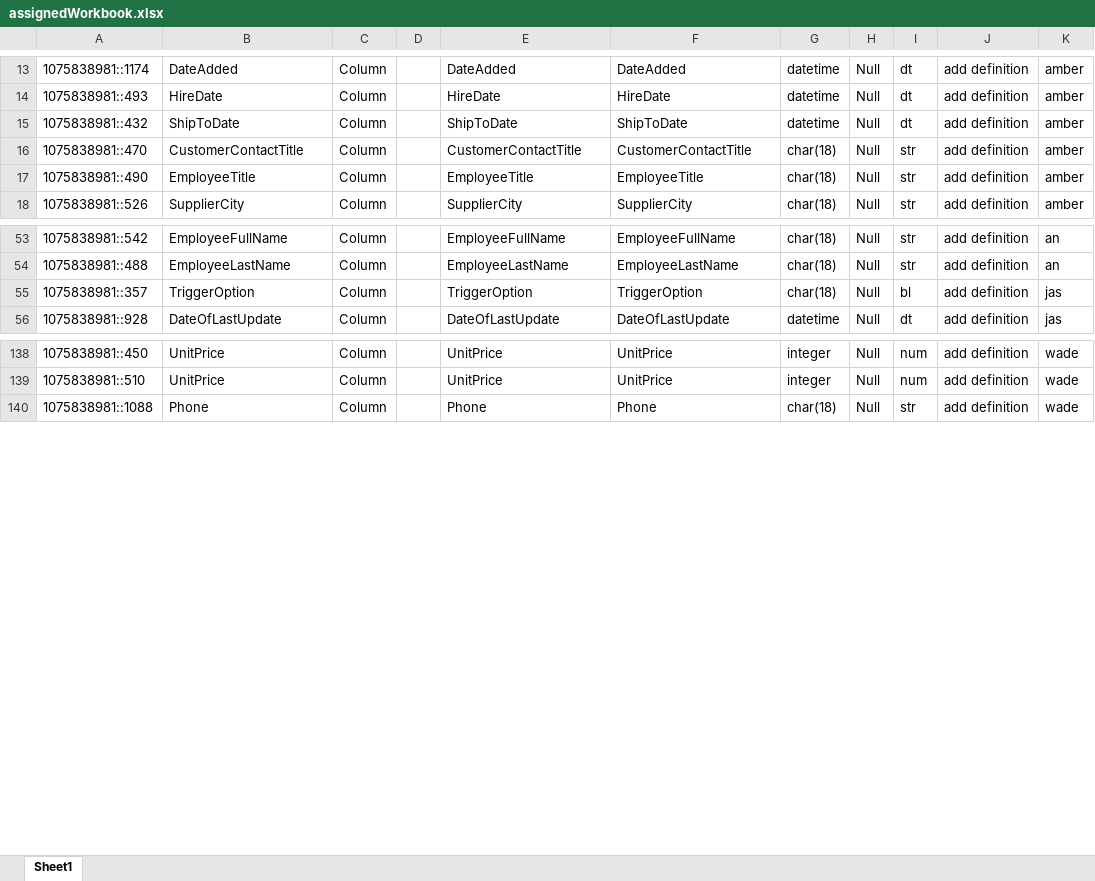
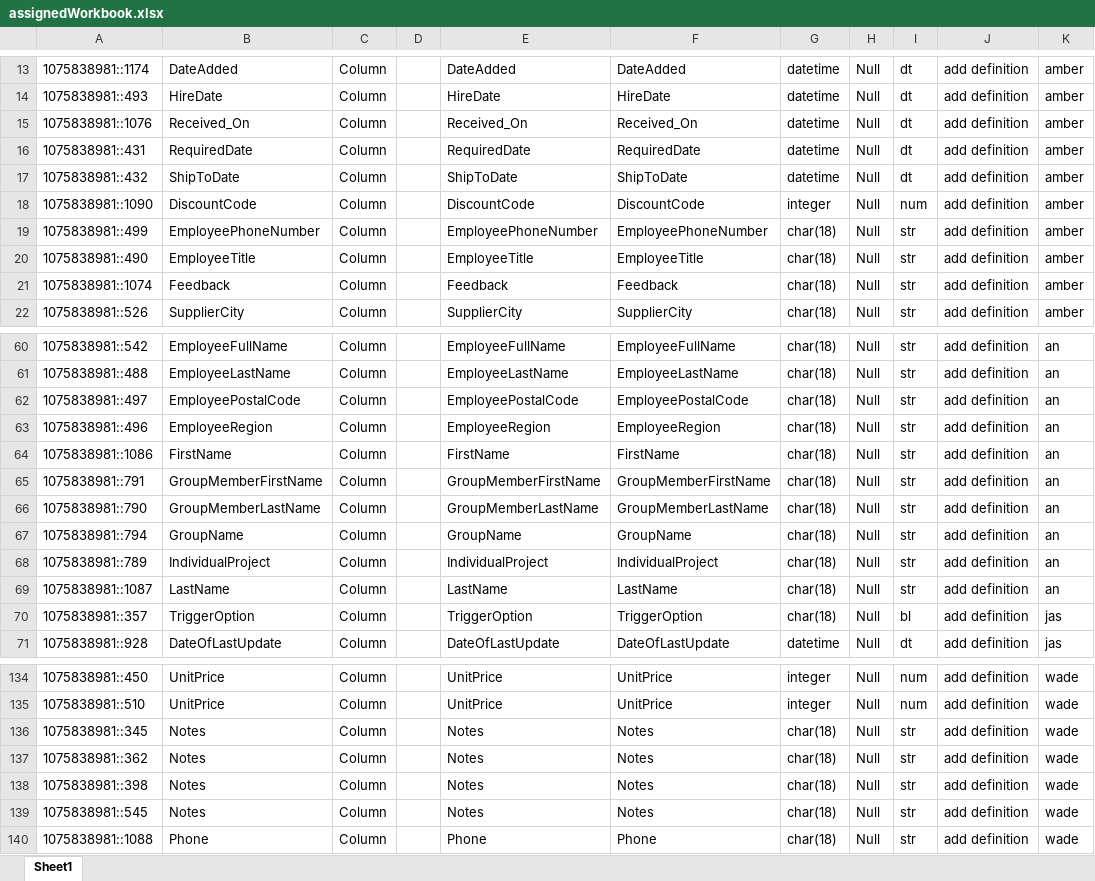
Before and after one commit to G915-2-Data-Modeling-381/Midterm-Group-Project, an Excel workbook: assignedWorkbook.xlsx, sheet Sheet1, drawn as a sheet; only a part is shown, gaps mark what is left out; values as stored, in another font and other column widths than the file's, no borders; addresses are those after the commit; the diff covers the shown part only; the diff names each change by its address in the sheet, - before the commit and + after, or states it on an @@ line.

```diff
--- a/assignedWorkbook.xlsx (sheet Sheet1)
+++ b/assignedWorkbook.xlsx (sheet Sheet1)
+row 15: 1075838981::1076 | Received_On | Column |  | Received_On | Received_On | datetime | Null | dt | add definition | amber
+row 16: 1075838981::431 | RequiredDate | Column |  | RequiredDate | RequiredDate | datetime | Null | dt | add definition | amber
+row 18: 1075838981::1090 | DiscountCode | Column |  | DiscountCode | DiscountCode | integer | Null | num | add definition | amber
-A19: 1075838981::470
+A19: 1075838981::499
-B19: CustomerContactTitle
+B19: EmployeePhoneNumber
-E19: CustomerContactTitle
+E19: EmployeePhoneNumber
-F19: CustomerContactTitle
+F19: EmployeePhoneNumber
+row 21: 1075838981::1074 | Feedback | Column |  | Feedback | Feedback | char(18) | Null | str | add definition | amber
+row 62: 1075838981::497 | EmployeePostalCode | Column |  | EmployeePostalCode | EmployeePostalCode | char(18) | Null | str | add definition | an
+row 63: 1075838981::496 | EmployeeRegion | Column |  | EmployeeRegion | EmployeeRegion | char(18) | Null | str | add definition | an
+row 64: 1075838981::1086 | FirstName | Column |  | FirstName | FirstName | char(18) | Null | str | add definition | an
+row 65: 1075838981::791 | GroupMemberFirstName | Column |  | GroupMemberFirstName | GroupMemberFirstName | char(18) | Null | str | add definition | an
+row 66: 1075838981::790 | GroupMemberLastName | Column |  | GroupMemberLastName | GroupMemberLastName | char(18) | Null | str | add definition | an
+row 67: 1075838981::794 | GroupName | Column |  | GroupName | GroupName | char(18) | Null | str | add definition | an
+row 68: 1075838981::789 | IndividualProject | Column |  | IndividualProject | IndividualProject | char(18) | Null | str | add definition | an
+row 69: 1075838981::1087 | LastName | Column |  | LastName | LastName | char(18) | Null | str | add definition | an
+row 136: 1075838981::345 | Notes | Column |  | Notes | Notes | char(18) | Null | str | add definition | wade
+row 137: 1075838981::362 | Notes | Column |  | Notes | Notes | char(18) | Null | str | add definition | wade
+row 138: 1075838981::398 | Notes | Column |  | Notes | Notes | char(18) | Null | str | add definition | wade
+row 139: 1075838981::545 | Notes | Column |  | Notes | Notes | char(18) | Null | str | add definition | wade
```
Also changed, not shown: 8 added rows, 24 removed rows and 5 edited cells elsewhere in this sheet.
